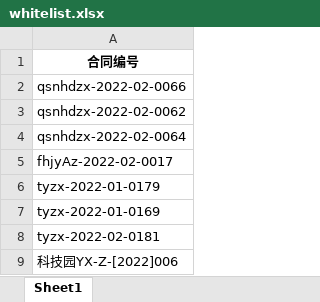
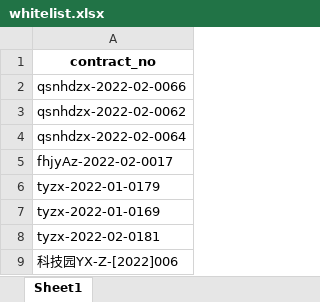
Before and after one commit to szlevinli/study-pandas-tutorials, an Excel workbook: Work/data/irregular_contracts/whitelist.xlsx, sheet Sheet1, drawn as a sheet; values as stored, in another font and other column widths than the file's, no borders; the diff names each change by its address in the sheet, - before the commit and + after, or states it on an @@ line.

Commit message:
create: new irregular contract features

```diff
--- a/Work/data/irregular_contracts/whitelist.xlsx (sheet Sheet1)
+++ b/Work/data/irregular_contracts/whitelist.xlsx (sheet Sheet1)
-A1: 合同编号
+A1: contract_no
```
Also changed, not shown: 6 other files.
